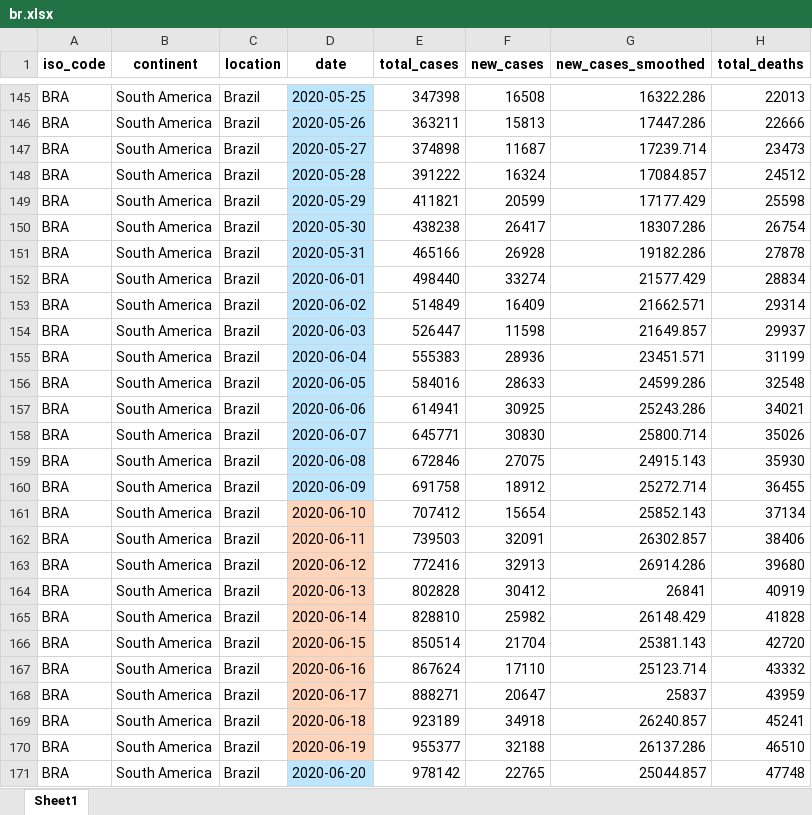
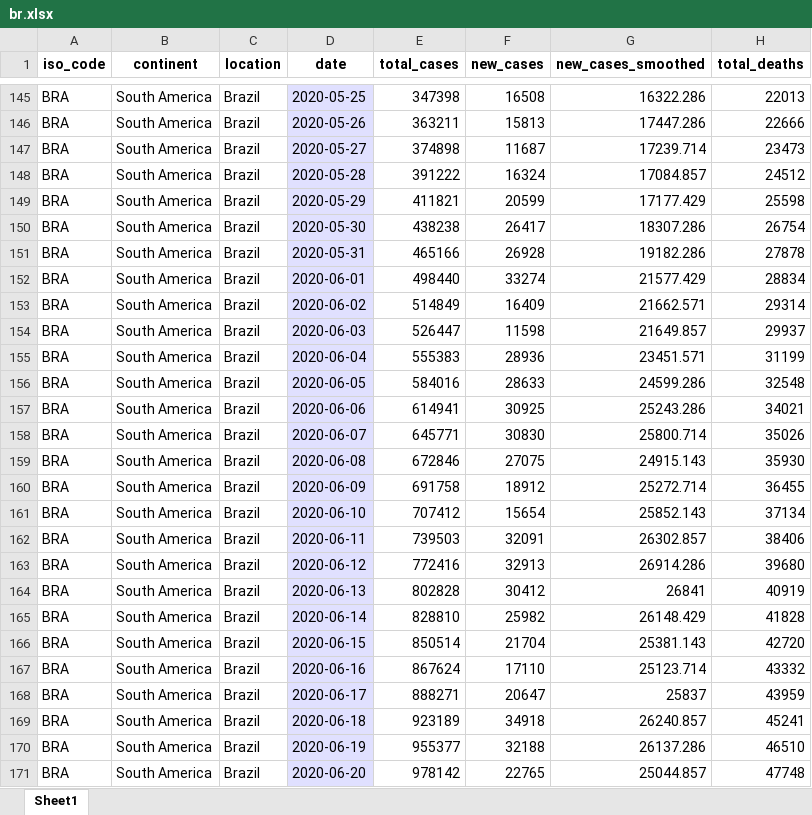
Before and after one commit to gdquintero/LOVO, an Excel workbook: experiment_2/data/br.xlsx, sheet Sheet1, drawn as a sheet; only a part is shown, gaps mark what is left out; values as stored, in another font and other column widths than the file's, no borders; the diff covers the shown part only; the diff names each change by its address in the sheet, - before the commit and + after, or states it on an @@ line.

```diff
--- a/experiment_2/data/br.xlsx (sheet Sheet1)
+++ b/experiment_2/data/br.xlsx (sheet Sheet1)
-D145:D160 fill: #BBE6FE
+D145:D160 fill: #E0E0FF
-D161:D170 fill: #FED4BB
+D161:D170 fill: #E0E0FF
-D171 fill: #BBE6FE
+D171 fill: #E0E0FF
```
Also changed, not shown: cell formats elsewhere in this sheet, 1 other file.
